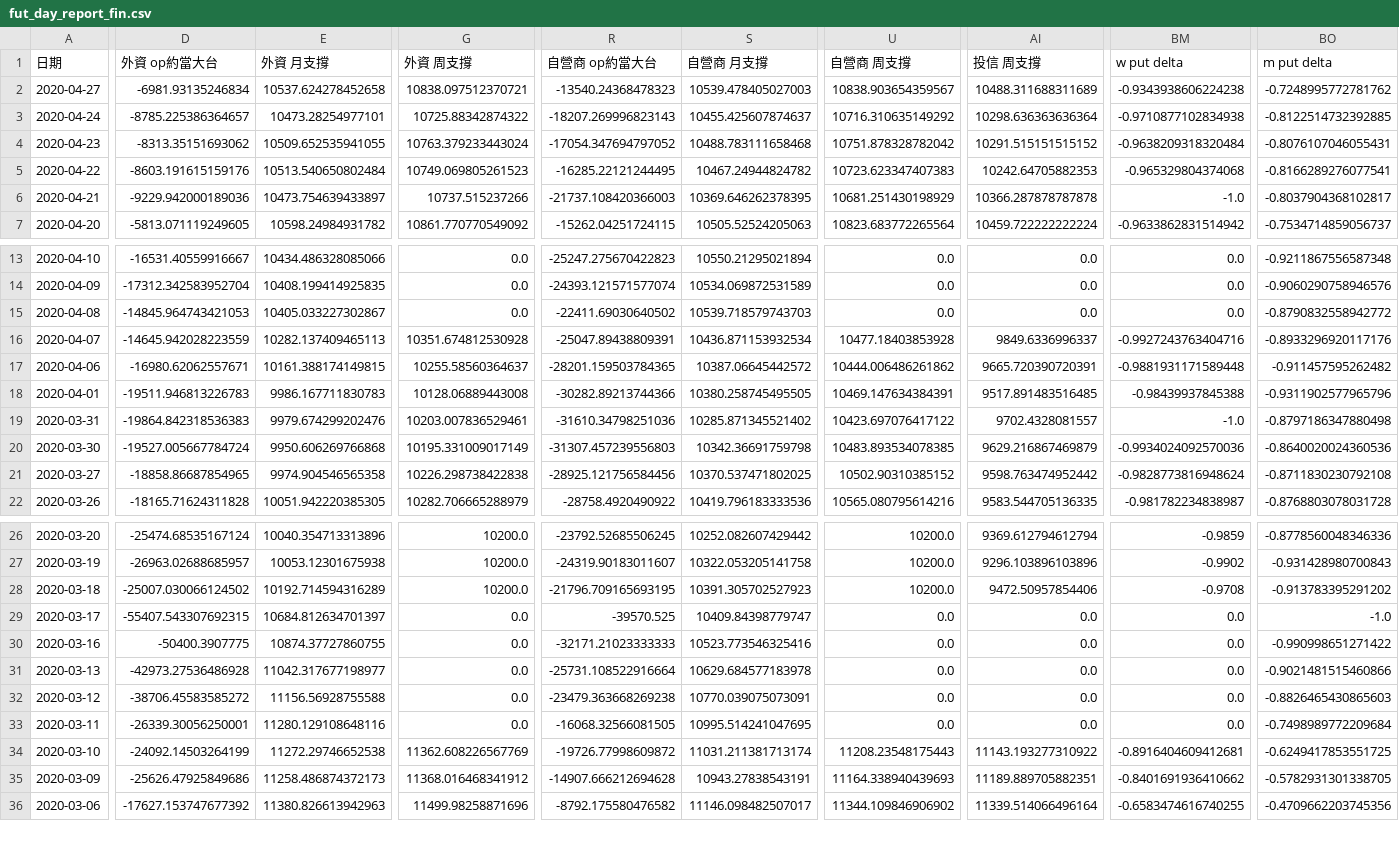
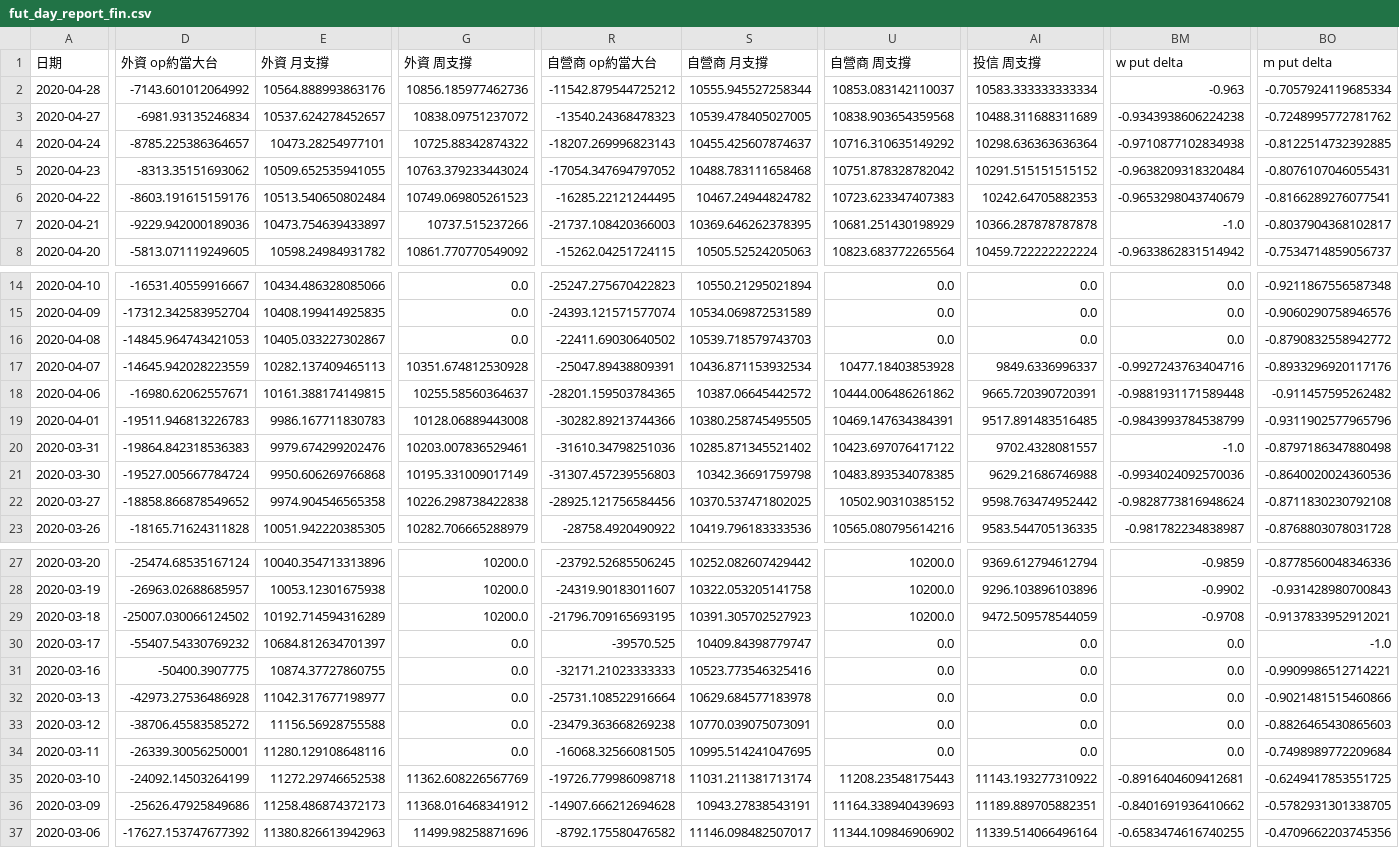
Before and after one commit to chuckai1224/out, a CSV file: fut_day_report_fin.csv, drawn as a sheet; only a part is shown, gaps mark what is left out; addresses are those after the commit; rows hold the shown columns only; the diff covers the shown part only; the diff names each change by its address in the sheet, - before the commit and + after, or states it on an @@ line.

```diff
--- a/fut_day_report_fin.csv
+++ b/fut_day_report_fin.csv
+row 2: 2020-04-28 | -7143.601012064992 | 10564.888993863176 | 10856.185977462736 | -11542.879544725212 | 10555.945527258344 | 10853.083142110037 | 10583.333333333334 | -0.963 | -0.7057924119685334
-E3 (外資 月支撐): 10537.624278452658
+E3 (外資 月支撐): 10537.624278452657
-G3 (外資 周支撐): 10838.097512370721
+G3 (外資 周支撐): 10838.09751237072
-S3 (自營商 月支撐): 10539.478405027003
+S3 (自營商 月支撐): 10539.478405027005
-U3 (自營商 周支撐): 10838.903654359567
+U3 (自營商 周支撐): 10838.903654359568
-BM6 (w put delta): -0.965329804374068
+BM6 (w put delta): -0.9653298043740679
-BM19 (w put delta): -0.98439937845388
+BM19 (w put delta): -0.9843993784538799
-AI21 (投信 周支撐): 9629.216867469879
+AI21 (投信 周支撐): 9629.21686746988
-D22 (外資 op約當大台): -18858.86687854965
+D22 (外資 op約當大台): -18858.866878549652
-AI29 (投信 周支撐): 9472.50957854406
+AI29 (投信 周支撐): 9472.509578544059
-BO29 (m put delta): -0.913783395291202
+BO29 (m put delta): -0.9137833952912021
-D30 (外資 op約當大台): -55407.543307692315
+D30 (外資 op約當大台): -55407.54330769232
-BO31 (m put delta): -0.990998651271422
+BO31 (m put delta): -0.9909986512714221
-R35 (自營商 op約當大台): -19726.77998609872
+R35 (自營商 op約當大台): -19726.779986098718
```
Also changed, not shown: 30 edited cells elsewhere in this file, mix_report_fin.csv, 1 other file.
